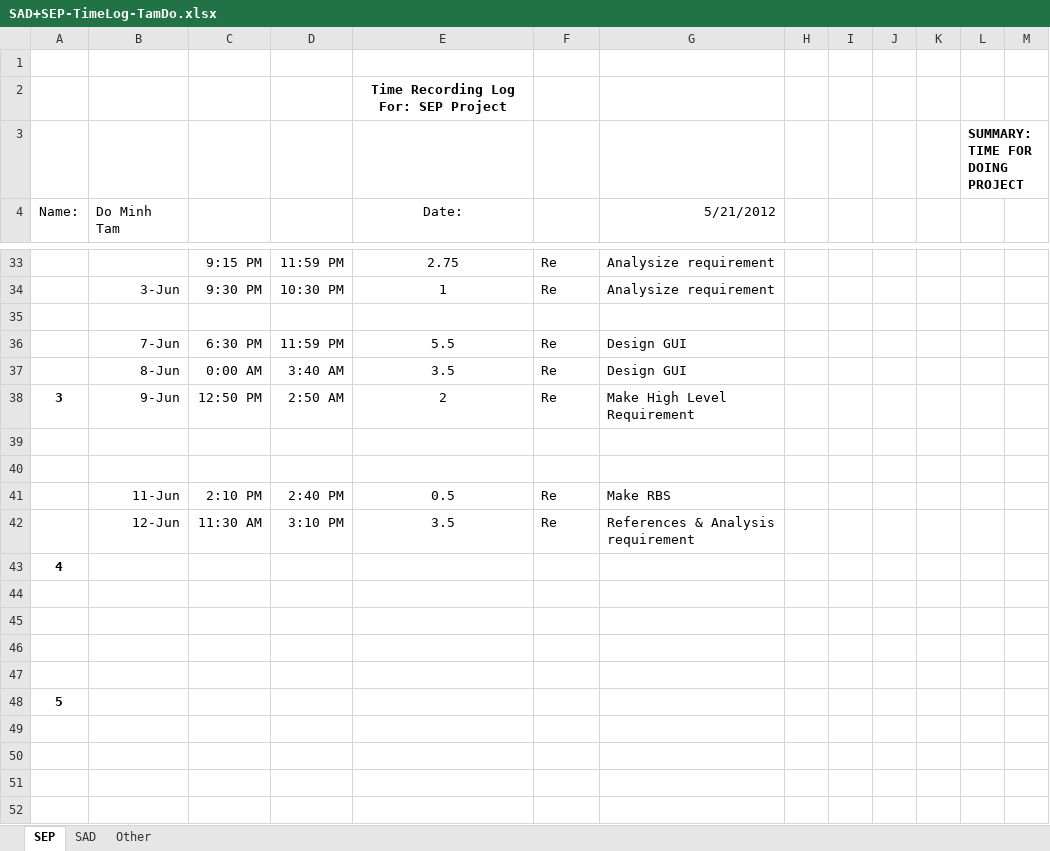
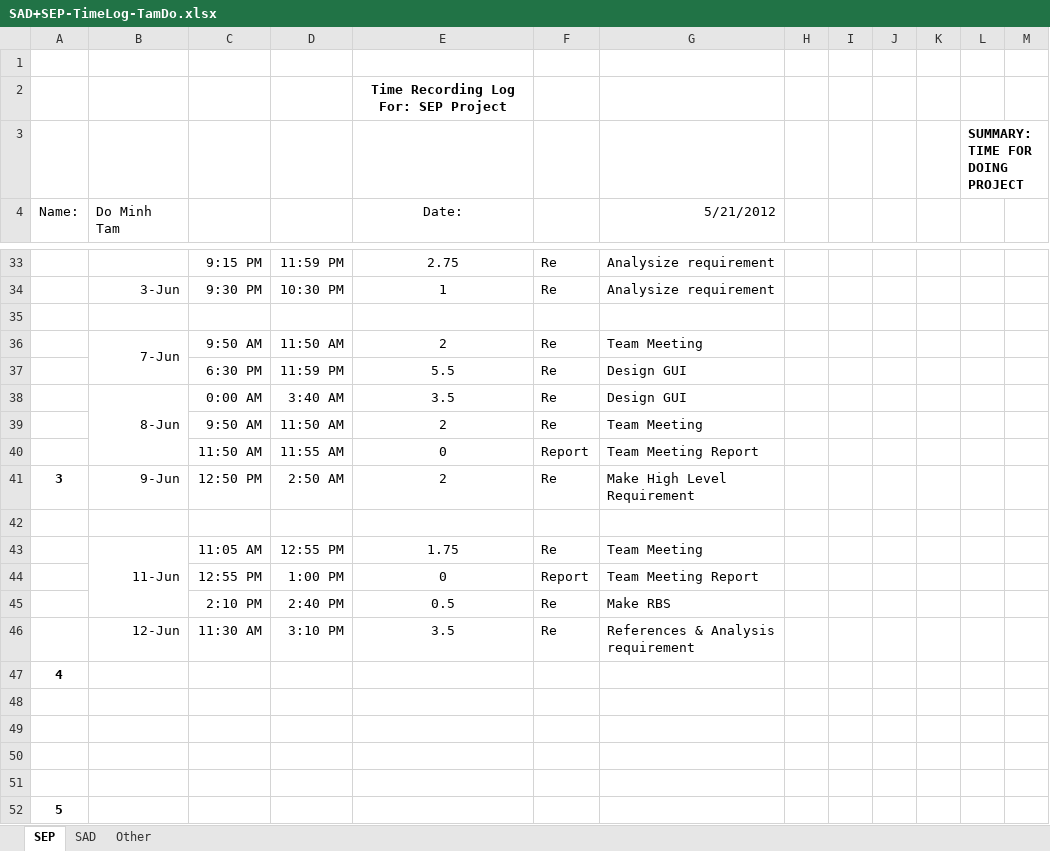
Before and after one commit to T138384/vlu-k15t1-team11, an Excel workbook: Time Log for SAD + SEP/SAD+SEP-TimeLog-TamDo.xlsx, sheet SEP, drawn as a sheet; only a part is shown, gaps mark what is left out; the shorter side is filled out with more unchanged rows; values as stored, in another font and other column widths than the file's, no borders; addresses are those after the commit; the diff names each change by its address in the sheet, - before the commit and + after, or states it on an @@ line.

```diff
--- a/Time Log for SAD + SEP/SAD+SEP-TimeLog-TamDo.xlsx (sheet SEP)
+++ b/Time Log for SAD + SEP/SAD+SEP-TimeLog-TamDo.xlsx (sheet SEP)
+row 36:  | 7-Jun | 9:50 AM | 11:50 AM | 2 | Re | Team Meeting
-B37 (Do Minh Tam): 7-Jun
+B37 (Do Minh Tam): (empty)
+B38:B40 merged
+row 39:  |  | 9:50 AM | 11:50 AM | 2 | Re | Team Meeting
+row 40:  |  | 11:50 AM | 11:55 AM | 0 | Report | Team Meeting Report
-row 43: (empty)
+row 43:  | 11-Jun | 11:05 AM | 12:55 PM | 1.75 | Re | Team Meeting
+B43:B45 merged
+row 44:  |  | 12:55 PM | 1:00 PM | 0 | Report | Team Meeting Report
-B45 (Do Minh Tam): 11-Jun
+B45 (Do Minh Tam): (empty)
```
